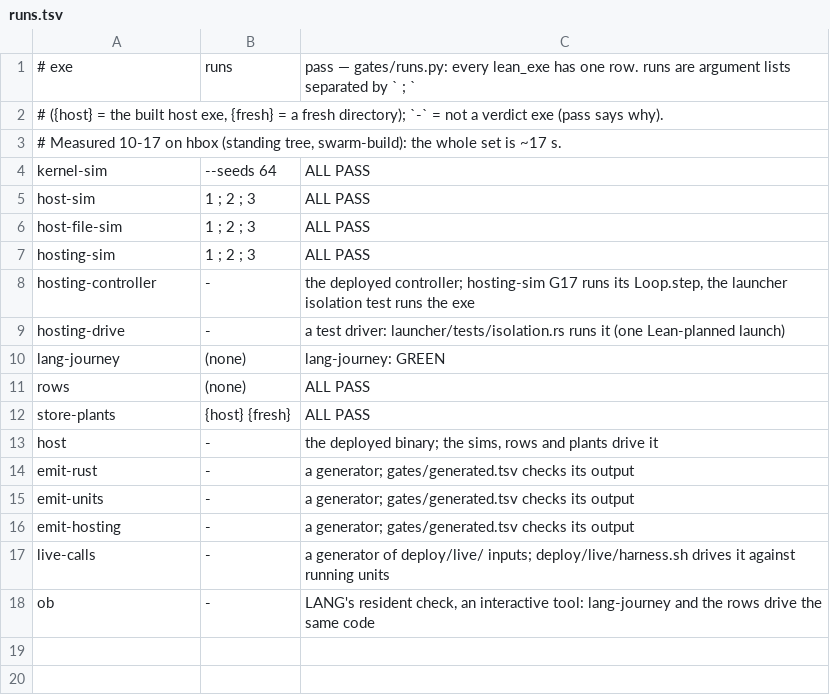
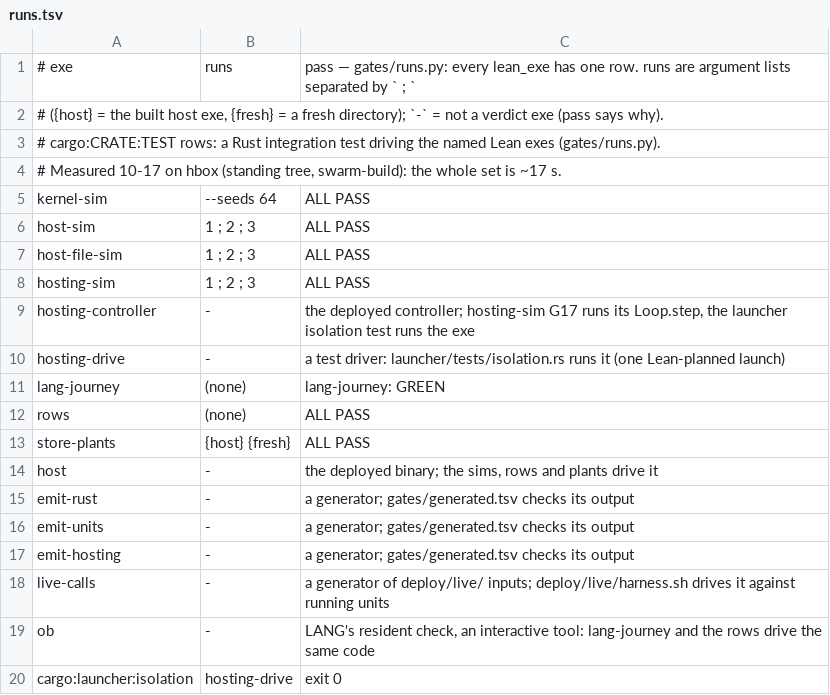
Before and after one commit to emberian/nanodregg, a TSV file: gates/runs.tsv, drawn as a sheet; the diff names each change by its address in the sheet, - before the commit and + after, or states it on an @@ line.

```diff
--- a/gates/runs.tsv
+++ b/gates/runs.tsv
+row 3: # cargo:CRATE:TEST rows: a Rust integration test driving the named Lean exes (gates/runs.py).
+row 20: cargo:launcher:isolation | hosting-drive | exit 0
```
Also changed, not shown: 1 other file.
